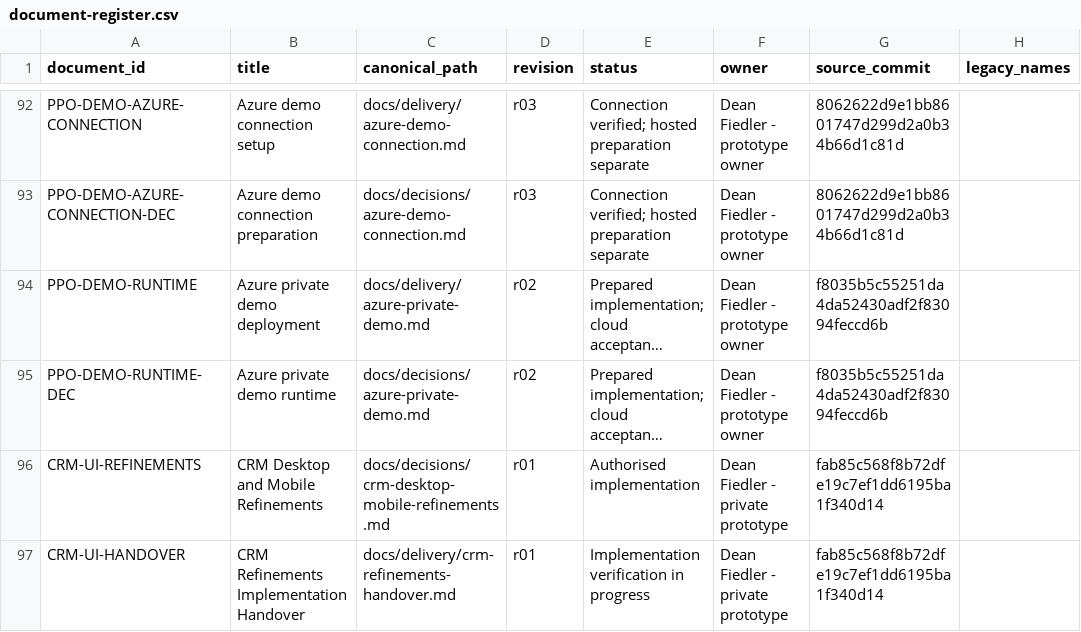
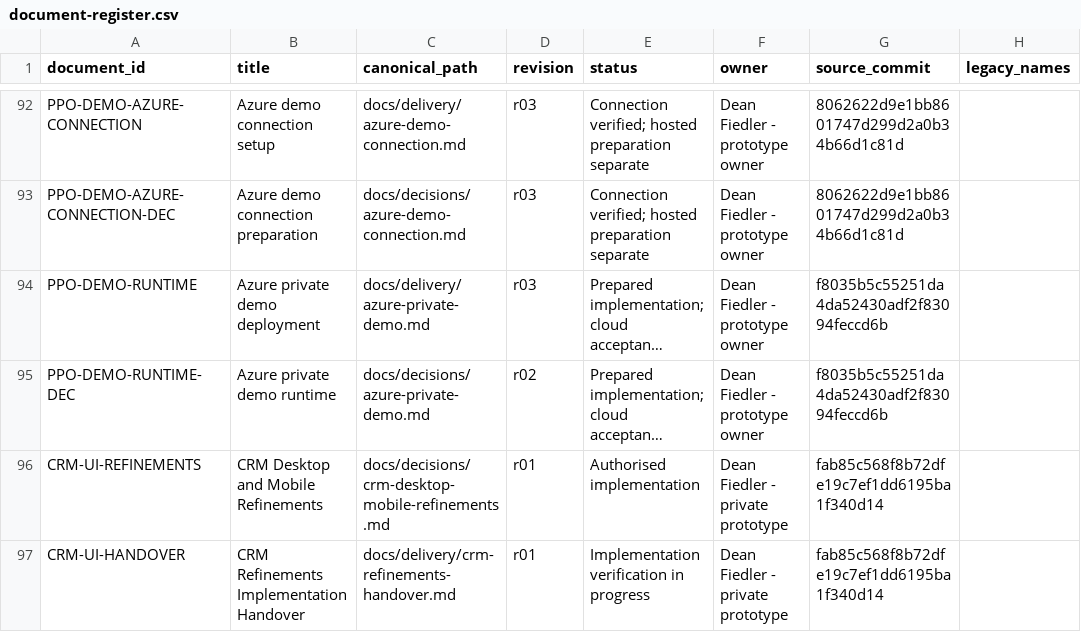
Before and after one commit to deanrfiedler-gif/powerplants-one, a CSV file: docs/standards/document-register.csv, drawn as a sheet; only a part is shown, gaps mark what is left out; long unchanged cells end in …; the diff names each change by its address in the sheet, - before the commit and + after, or states it on an @@ line.

```diff
--- a/docs/standards/document-register.csv
+++ b/docs/standards/document-register.csv
-D94 (revision): r02
+D94 (revision): r03
```
Also changed, not shown: 4 other files.
